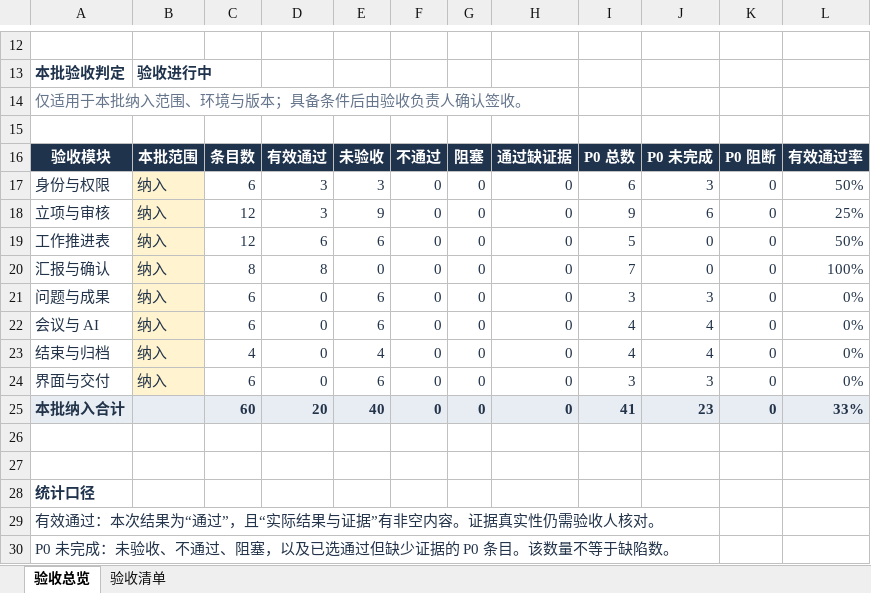
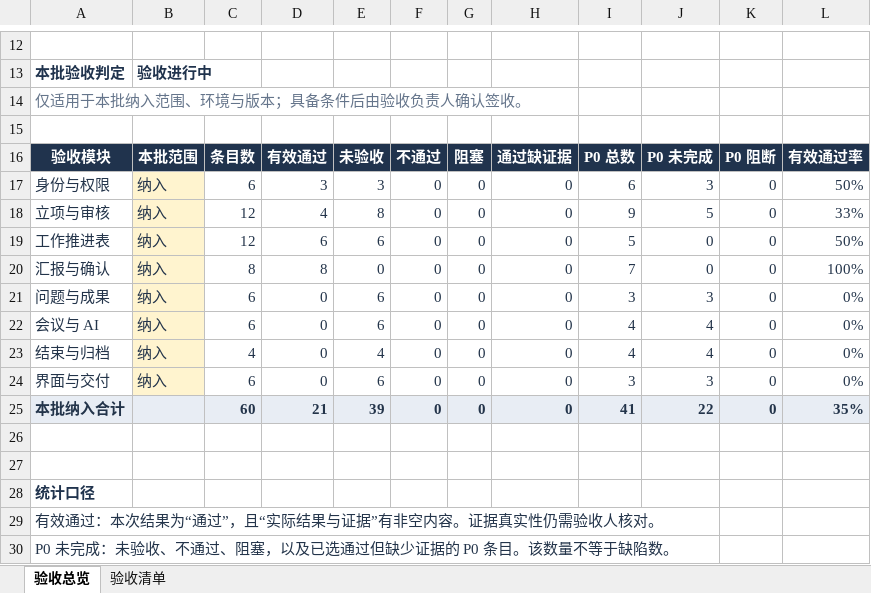
Before and after one commit to MIkkon-ada/mowayspos, an Excel workbook: outputs/acceptance-table-20261015/项目管理系统验收标准-表格版-2026-10-15.xlsx, sheet 验收总览, drawn as a sheet; only a part is shown, gaps mark what is left out; values as stored, in another font and other column widths than the file's, no borders; conditional formats not drawn; the diff names each change by its address in the sheet, - before the commit and + after, or states it on an @@ line.

Commit message:
docs: verify B09 project return and resubmission

```diff
--- a/outputs/acceptance-table-20261015/项目管理系统验收标准-表格版-2026-10-15.xlsx (sheet 验收总览)
+++ b/outputs/acceptance-table-20261015/项目管理系统验收标准-表格版-2026-10-15.xlsx (sheet 验收总览)
-D18: 3
+D18: 4
-E18: 9
+E18: 8
-J18: 6
+J18: 5
-L18: 25%
+L18: 33%
-D25: 20
+D25: 21
-E25: 40
+E25: 39
-J25: 23
+J25: 22
-L25: 33%
+L25: 35%
```
Also changed, not shown: sheet 验收清单.
